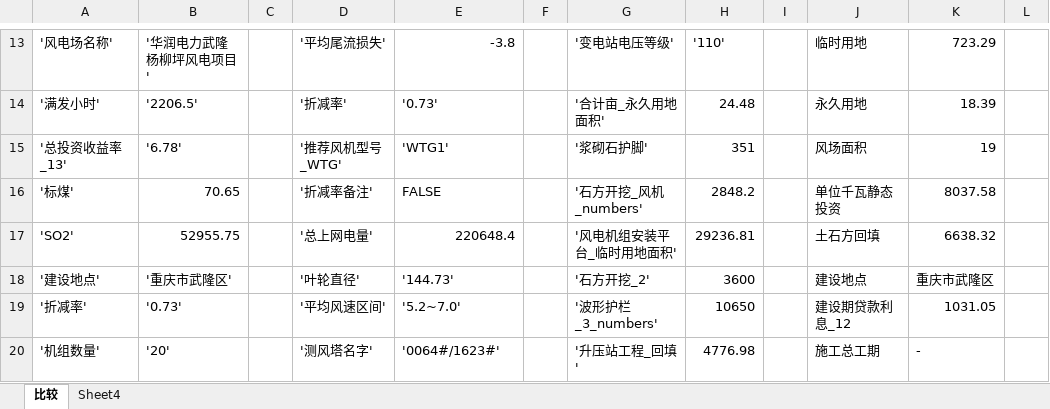
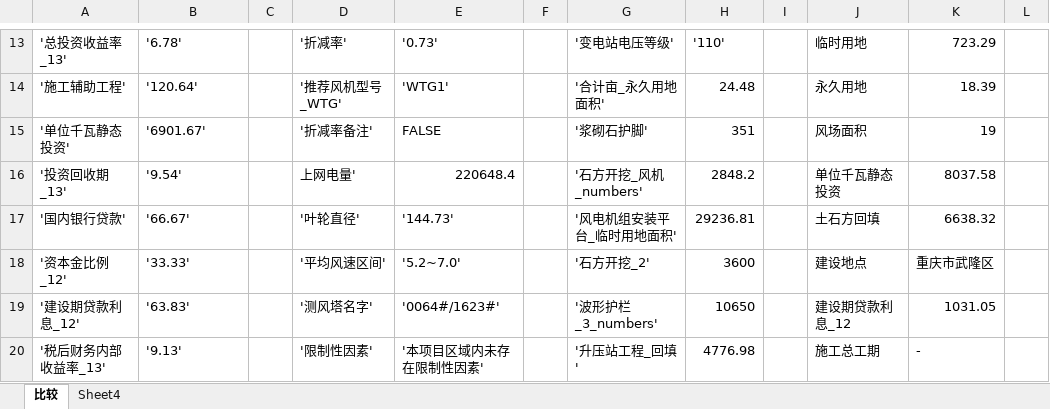
Before and after one commit to jamp78/auto_word, an Excel workbook: demo/比选_dict.xlsx, sheet 比较, drawn as a sheet; only a part is shown, gaps mark what is left out; values as stored, in another font and other column widths than the file's, no cell formats; the diff covers the shown part only; the diff names each change by its address in the sheet, - before the commit and + after, or states it on an @@ line.

```diff
--- a/demo/比选_dict.xlsx (sheet 比较)
+++ b/demo/比选_dict.xlsx (sheet 比较)
-A13: '风电场名称'
+A13: '总投资收益率_13'
-B13: '华润电力武隆杨柳坪风电项目'
+B13: '6.78'
-D13: '平均尾流损失'
+D13: '折减率'
-E13: -3.8
+E13: '0.73'
-A14: '满发小时'
+A14: '施工辅助工程'
-B14: '2206.5'
+B14: '120.64'
-D14: '折减率'
+D14: '推荐风机型号_WTG'
-E14: '0.73'
+E14: 'WTG1'
-A15: '总投资收益率_13'
+A15: '单位千瓦静态投资'
-B15: '6.78'
+B15: '6901.67'
-D15: '推荐风机型号_WTG'
+D15: '折减率备注'
-E15: 'WTG1'
+E15: FALSE
-A16: '标煤'
+A16: '投资回收期_13'
-B16: 70.65
+B16: '9.54'
-D16: '折减率备注'
+D16: 上网电量'
-E16: FALSE
+E16: 220648.4
-A17: 'SO2'
+A17: '国内银行贷款'
-B17: 52955.75
+B17: '66.67'
-D17: '总上网电量'
+D17: '叶轮直径'
-E17: 220648.4
+E17: '144.73'
-A18: '建设地点'
+A18: '资本金比例_12'
-B18: '重庆市武隆区'
+B18: '33.33'
-D18: '叶轮直径'
+D18: '平均风速区间'
-E18: '144.73'
+E18: '5.2~7.0'
-A19: '折减率'
+A19: '建设期贷款利息_12'
-B19: '0.73'
+B19: '63.83'
-D19: '平均风速区间'
+D19: '测风塔名字'
-E19: '5.2~7.0'
+E19: '0064#/1623#'
-A20: '机组数量'
+A20: '税后财务内部收益率_13'
-B20: '20'
+B20: '9.13'
-D20: '测风塔名字'
+D20: '限制性因素'
-E20: '0064#/1623#'
+E20: '本项目区域内未存在限制性因素'
```
Also changed, not shown: 1 added row, 1 removed row and 157 edited cells elsewhere in this sheet, cell formats, 3 other files.
